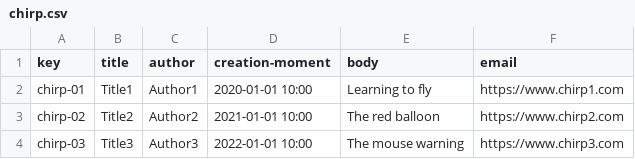
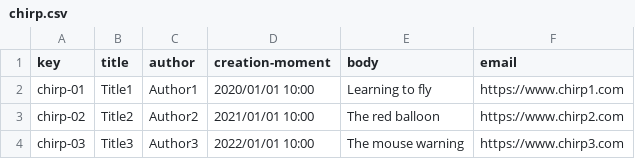
Before and after one commit to danmarsua1/Acme-One, a CSV file: src/main/webapp/WEB-INF/resources/sample-data/chirp.csv, drawn as a sheet.

```diff
--- a/src/main/webapp/WEB-INF/resources/sample-data/chirp.csv
+++ b/src/main/webapp/WEB-INF/resources/sample-data/chirp.csv
@@ -1,4 +1,4 @@
 key,title,author,creation-moment,body,email
-chirp-01,Title1,Author1,"2020-01-01 10:00",Learning to fly,https://www.chirp1.com
-chirp-02,Title2,Author2,"2021-01-01 10:00",The red balloon,https://www.chirp2.com
-chirp-03,Title3,Author3,"2022-01-01 10:00",The mouse warning,https://www.chirp3.com
+chirp-01,Title1,Author1,2020/01/01 10:00,Learning to fly,https://www.chirp1.com
+chirp-02,Title2,Author2,2021/01/01 10:00,The red balloon,https://www.chirp2.com
+chirp-03,Title3,Author3,2022/01/01 10:00,The mouse warning,https://www.chirp3.com
```
Also changed, not shown: src/main/webapp/WEB-INF/resources/initial-data/user-account.csv, src/main/webapp/WEB-INF/resources/sample-data/announcement.csv, 7 other files.
